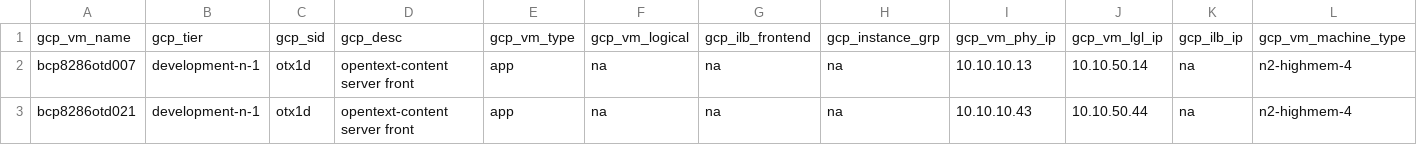
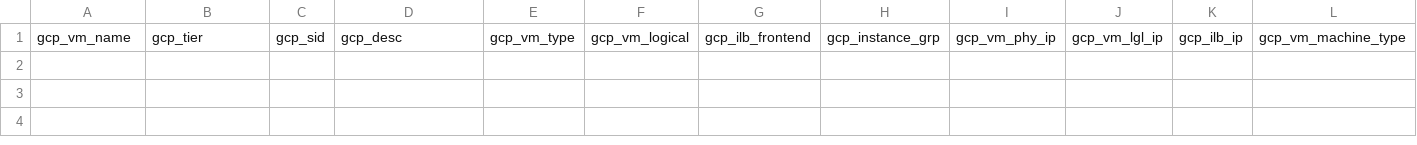
Before and after one commit to tejz1386/gcp_terraform_demo_test, a CSV file: development/gcp_server_input_test_disks_linux.csv, drawn as a sheet; only a part is shown; rows hold the shown columns only; the diff names each change by its address in the sheet, - before the commit and + after, or states it on an @@ line.

```diff
--- a/development/gcp_server_input_test_disks_linux.csv
+++ b/development/gcp_server_input_test_disks_linux.csv
-row 2: bcp8286otd007 | development-n-1 | otx1d | opentext-content server front | app | na | na | na | 10.10.10.13 | 10.10.50.14 | na | n2-highmem-4
-row 3: bcp8286otd021 | development-n-1 | otx1d | opentext-content server front | app | na | na | na | 10.10.10.43 | 10.10.50.44 | na | n2-highmem-4
```
Also changed, not shown: development/gcp_server_input_test_disks.csv.
